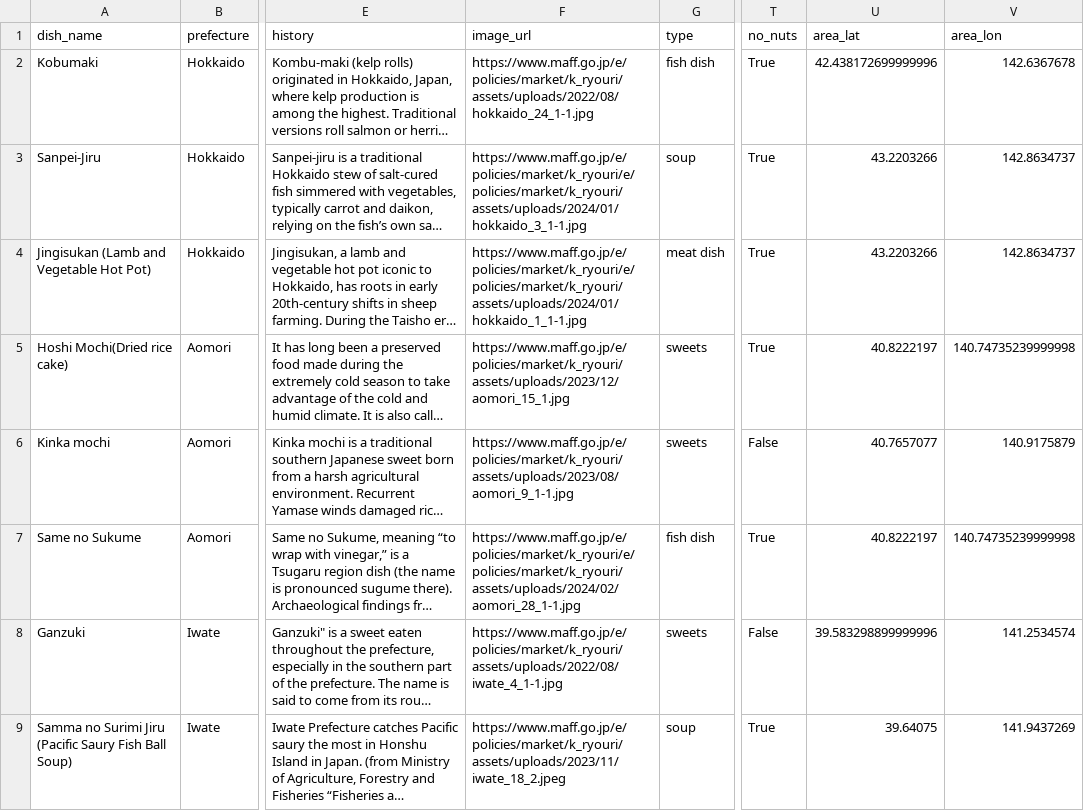
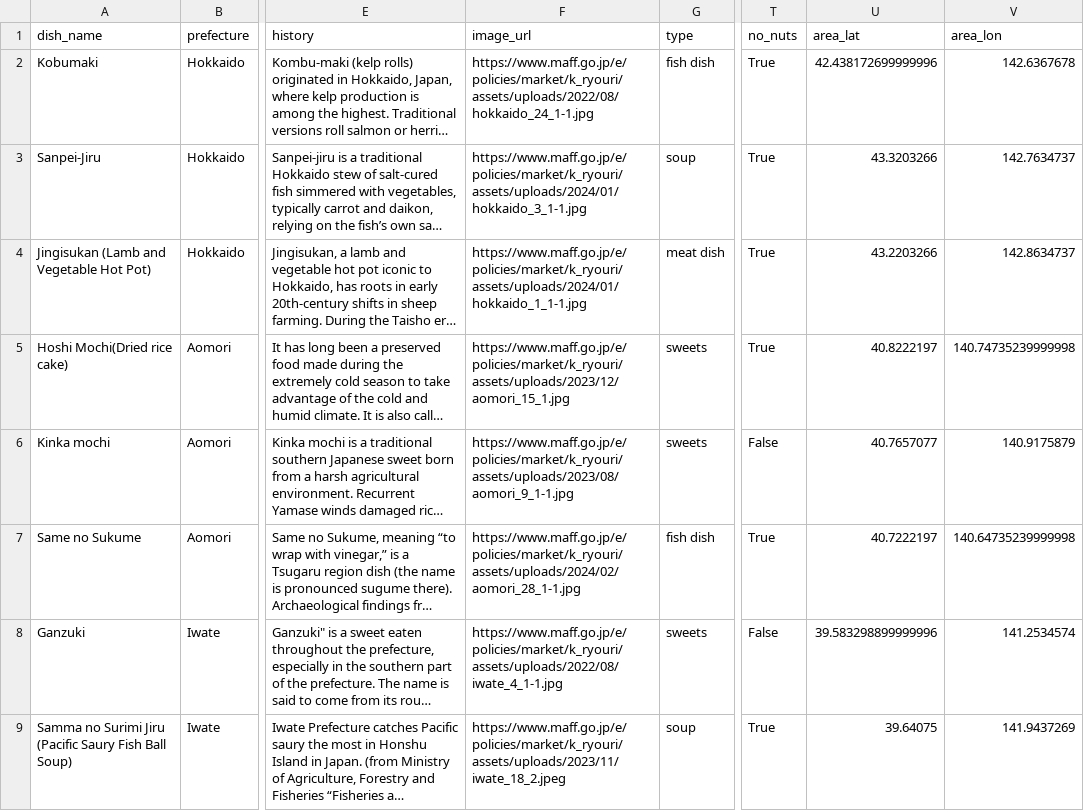
Before and after one commit to cecik4/japanese-regional-cuisine-dashboard, a CSV file: all_dishes.csv, drawn as a sheet; only a part is shown, gaps mark what is left out; long unchanged cells end in …; the diff covers the shown part only; the diff names each change by its address in the sheet, - before the commit and + after, or states it on an @@ line.

Commit message:
Update all_dishes.csv

```diff
--- a/all_dishes.csv
+++ b/all_dishes.csv
-F3 (image_url): https://www.maff.go.jp/e/policies/market/k_ryouri/e/policies/market/k_ryouri/assets/uploads/2024/01/hokkaido_3_1-1.jpg
+F3 (image_url): https://www.maff.go.jp/e/policies/market/k_ryouri/assets/uploads/2024/01/hokkaido_3_1-1.jpg
-U3 (area_lat): 43.2203266
+U3 (area_lat): 43.3203266
-V3 (area_lon): 142.8634737
+V3 (area_lon): 142.7634737
-F4 (image_url): https://www.maff.go.jp/e/policies/market/k_ryouri/e/policies/market/k_ryouri/assets/uploads/2024/01/hokkaido_1_1-1.jpg
+F4 (image_url): https://www.maff.go.jp/e/policies/market/k_ryouri/assets/uploads/2024/01/hokkaido_1_1-1.jpg
-F7 (image_url): https://www.maff.go.jp/e/policies/market/k_ryouri/e/policies/market/k_ryouri/assets/uploads/2024/02/aomori_28_1-1.jpg
+F7 (image_url): https://www.maff.go.jp/e/policies/market/k_ryouri/assets/uploads/2024/02/aomori_28_1-1.jpg
-U7 (area_lat): 40.8222197
+U7 (area_lat): 40.7222197
-V7 (area_lon): 140.74735239999998
+V7 (area_lon): 140.64735239999998
```
Also changed, not shown: 1 removed row and 94 edited cells elsewhere in this file.
